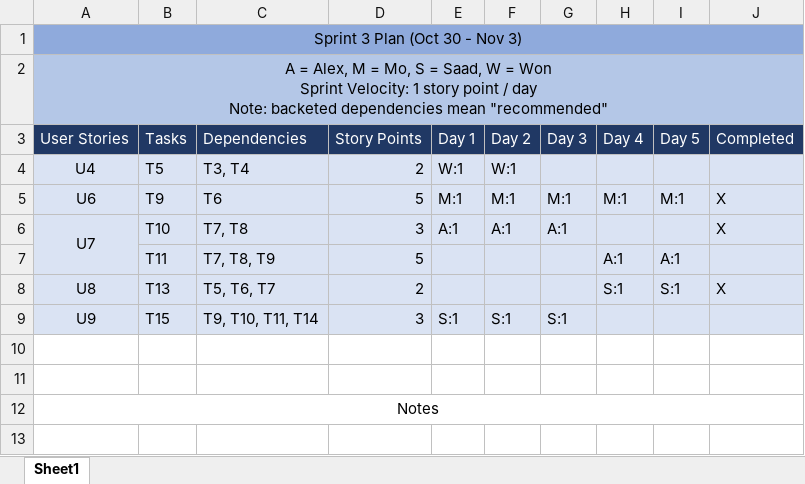
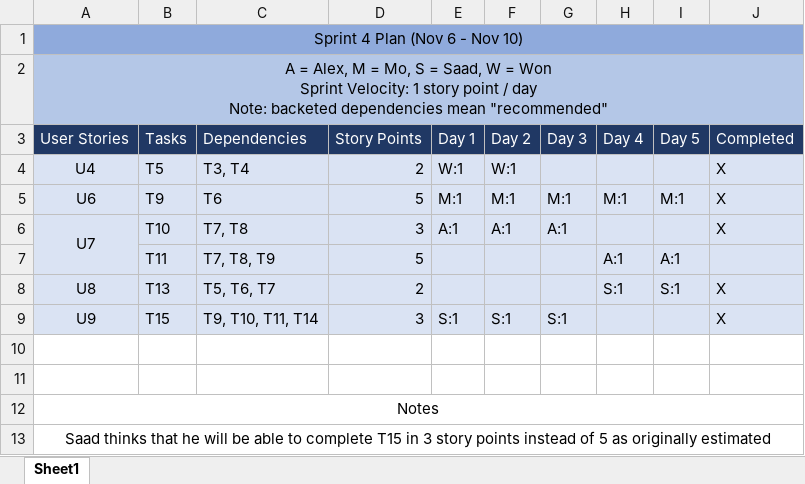
Before and after one commit to alex-greff/CSCC01-Team5, an Excel workbook: sprint_backlog/sprint4/plan.xlsx, sheet Sheet1, drawn as a sheet; values as stored, in another font and other column widths than the file's, no borders; the diff names each change by its address in the sheet, - before the commit and + after, or states it on an @@ line.

Commit message:
Fixed sprint dates on sprint 4 plan

```diff
--- a/sprint_backlog/sprint4/plan.xlsx (sheet Sheet1)
+++ b/sprint_backlog/sprint4/plan.xlsx (sheet Sheet1)
-A1 (User Stories): Sprint 3 Plan (Oct 30 - Nov 3)
+A1 (User Stories): Sprint 4 Plan (Nov 6 - Nov 10)
-J4 (Completed): (empty)
+J4 (Completed): X
-J9 (Completed): (empty)
+J9 (Completed): X
+row 13: Saad thinks that he will be able to complete T15 in 3 story points instead of 5 as originally estimated
```
